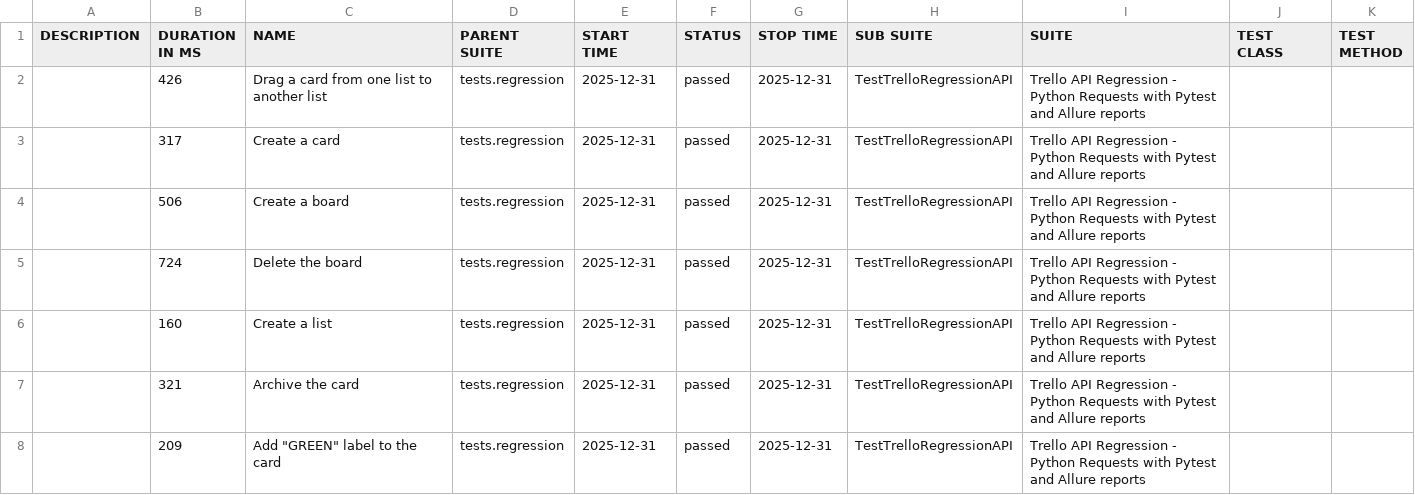
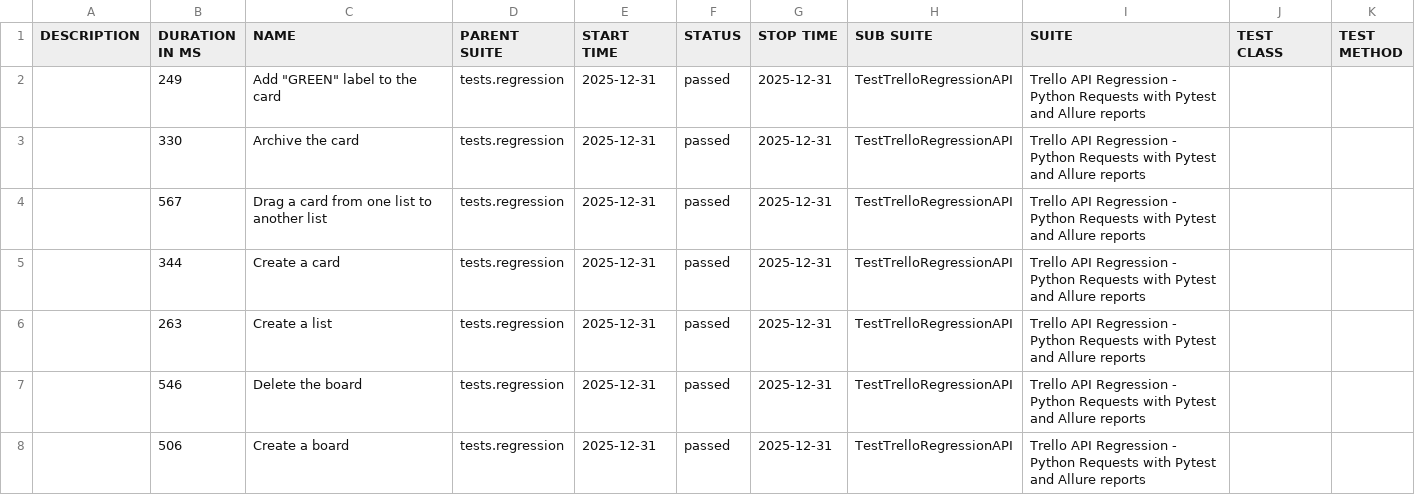
Before and after one commit to vkqapro/pythonRequestsAPI, a CSV file: data/suites.csv, drawn as a sheet.

Commit message:
Deploying to gh-pages from @ vkqapro/pythonRequestsAPI@35859a215af848e7e6b5d2f0d7978cee2e6928b4 🚀

```diff
--- a/data/suites.csv
+++ b/data/suites.csv
@@ -1,8 +1,8 @@
 "DESCRIPTION","DURATION IN MS","NAME","PARENT SUITE","START TIME","STATUS","STOP TIME","SUB SUITE","SUITE","TEST CLASS","TEST METHOD"
-"","426","Drag a card from one list to another list","tests.regression","2025-12-31","passed","2025-12-31","TestTrelloRegressionAPI","Trello API Regression - Python Requests with Pytest and Allure reports","",""
-"","317","Create a card","tests.regression","2025-12-31","passed","2025-12-31","TestTrelloRegressionAPI","Trello API Regression - Python Requests with Pytest and Allure reports","",""
+"","249","Add ""GREEN"" label to the card","tests.regression","2025-12-31","passed","2025-12-31","TestTrelloRegressionAPI","Trello API Regression - Python Requests with Pytest and Allure reports","",""
+"","330","Archive the card","tests.regression","2025-12-31","passed","2025-12-31","TestTrelloRegressionAPI","Trello API Regression - Python Requests with Pytest and Allure reports","",""
+"","567","Drag a card from one list to another list","tests.regression","2025-12-31","passed","2025-12-31","TestTrelloRegressionAPI","Trello API Regression - Python Requests with Pytest and Allure reports","",""
+"","344","Create a card","tests.regression","2025-12-31","passed","2025-12-31","TestTrelloRegressionAPI","Trello API Regression - Python Requests with Pytest and Allure reports","",""
+"","263","Create a list","tests.regression","2025-12-31","passed","2025-12-31","TestTrelloRegressionAPI","Trello API Regression - Python Requests with Pytest and Allure reports","",""
+"","546","Delete the board","tests.regression","2025-12-31","passed","2025-12-31","TestTrelloRegressionAPI","Trello API Regression - Python Requests with Pytest and Allure reports","",""
 "","506","Create a board","tests.regression","2025-12-31","passed","2025-12-31","TestTrelloRegressionAPI","Trello API Regression - Python Requests with Pytest and Allure reports","",""
-"","724","Delete the board","tests.regression","2025-12-31","passed","2025-12-31","TestTrelloRegressionAPI","Trello API Regression - Python Requests with Pytest and Allure reports","",""
-"","160","Create a list","tests.regression","2025-12-31","passed","2025-12-31","TestTrelloRegressionAPI","Trello API Regression - Python Requests with Pytest and Allure reports","",""
-"","321","Archive the card","tests.regression","2025-12-31","passed","2025-12-31","TestTrelloRegressionAPI","Trello API Regression - Python Requests with Pytest and Allure reports","",""
-"","209","Add ""GREEN"" label to the card","tests.regression","2025-12-31","passed","2025-12-31","TestTrelloRegressionAPI","Trello API Regression - Python Requests with Pytest and Allure reports","",""
```
Also changed, not shown: 28 other files.
